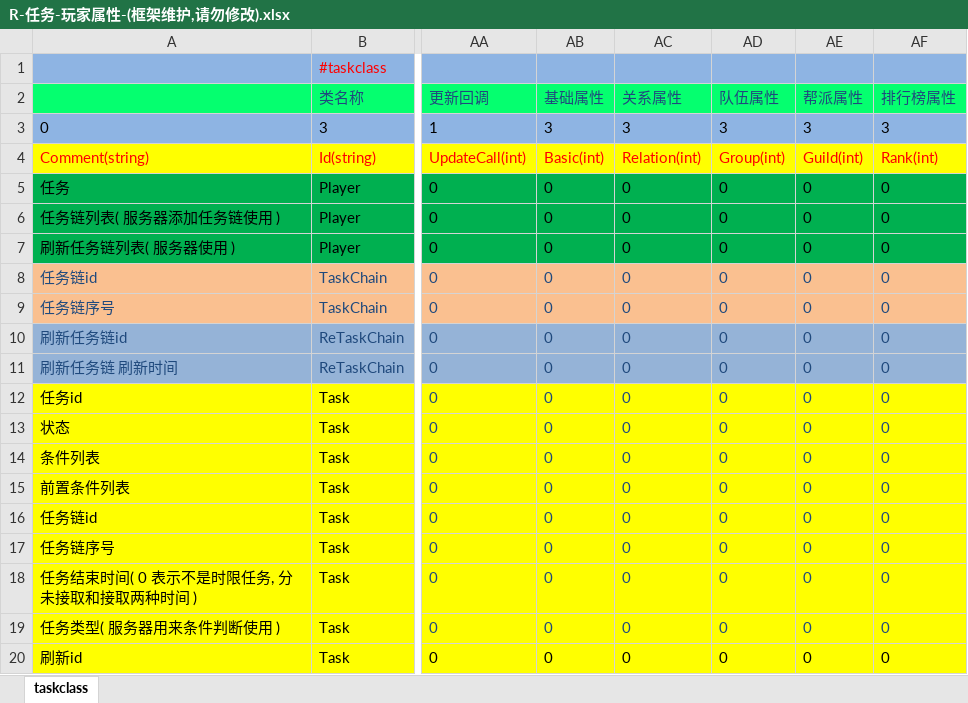
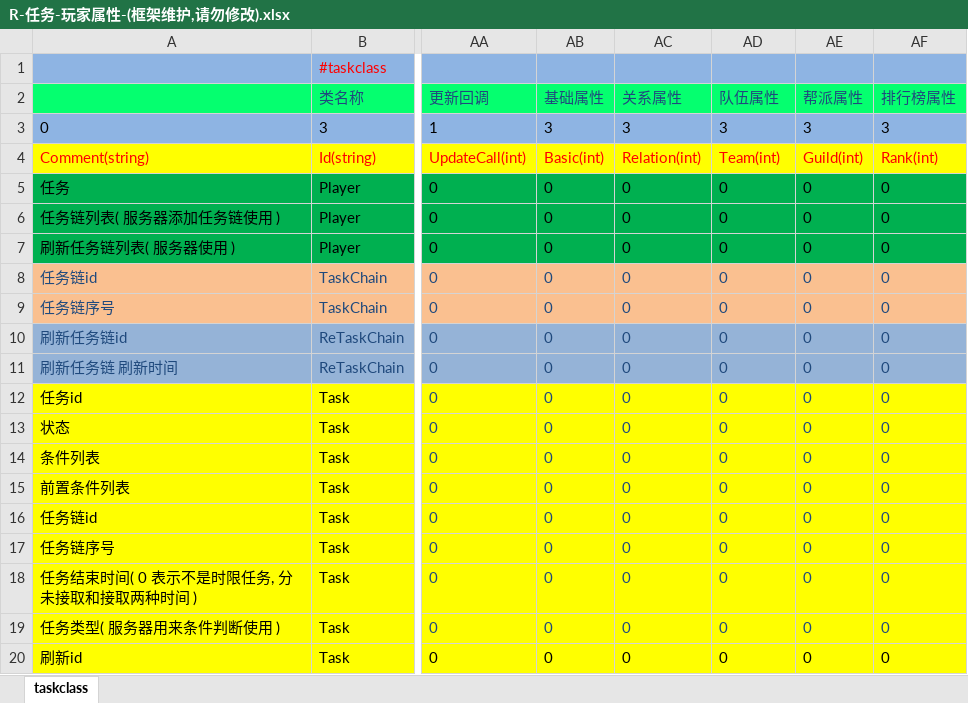
Before and after one commit to lori227/KFrame, an Excel workbook: _resource/excel/R-任务-玩家属性-(框架维护,请勿修改).xlsx, sheet taskclass, drawn as a sheet; only a part is shown, gaps mark what is left out; values as stored, in another font and other column widths than the file's, no borders; the diff names each change by its address in the sheet, - before the commit and + after, or states it on an @@ line.

Commit message:
team

```diff
--- a/_resource/excel/R-任务-玩家属性-(框架维护,请勿修改).xlsx (sheet taskclass)
+++ b/_resource/excel/R-任务-玩家属性-(框架维护,请勿修改).xlsx (sheet taskclass)
-AD4 (队伍属性): Group(int)
+AD4 (队伍属性): Team(int)
```
Also changed, not shown: _resource/excel/D-掉落-玩家属性-(框架维护,请勿修改).xlsx, _resource/excel/G-关系-玩家属性-(框架维护,请勿修改).xlsx, 36 other files.
